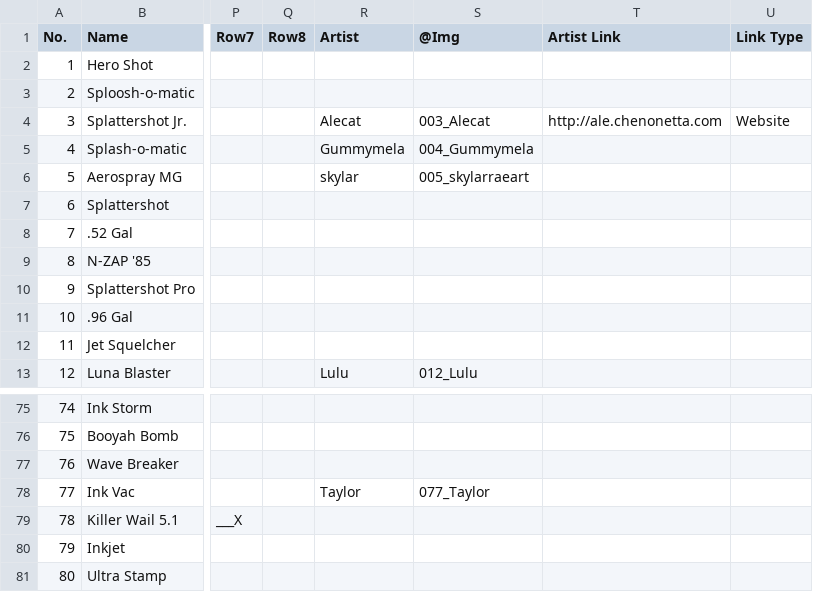
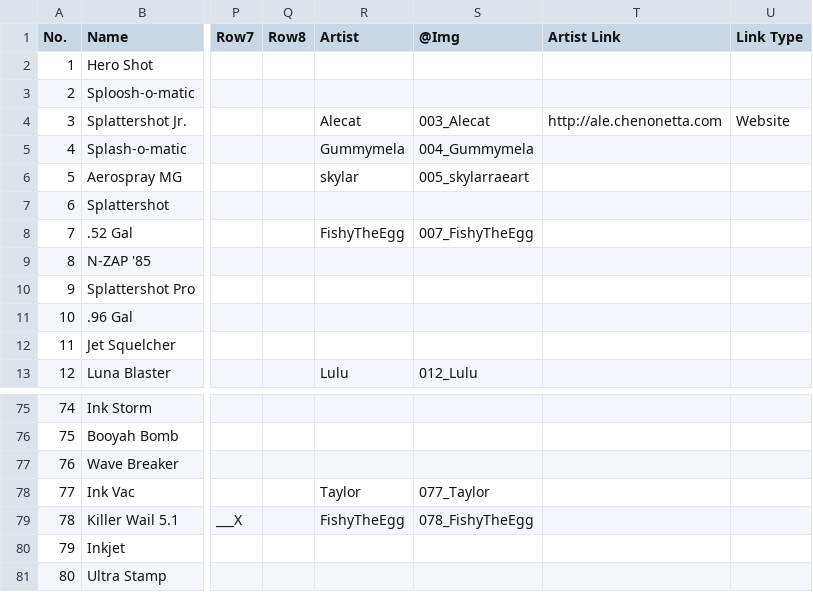
Before and after one commit to ArtySiege/ArtySiege.github.io, a CSV file: data.csv, drawn as a sheet; only a part is shown, gaps mark what is left out; the diff names each change by its address in the sheet, - before the commit and + after, or states it on an @@ line.

```diff
--- a/data.csv
+++ b/data.csv
-R8 (Artist): (empty)
+R8 (Artist): FishyTheEgg
-S8 (@Img): (empty)
+S8 (@Img): 007_FishyTheEgg
-R79 (Artist): (empty)
+R79 (Artist): FishyTheEgg
-S79 (@Img): (empty)
+S79 (@Img): 078_FishyTheEgg
```
Also changed, not shown: 11 other files.
